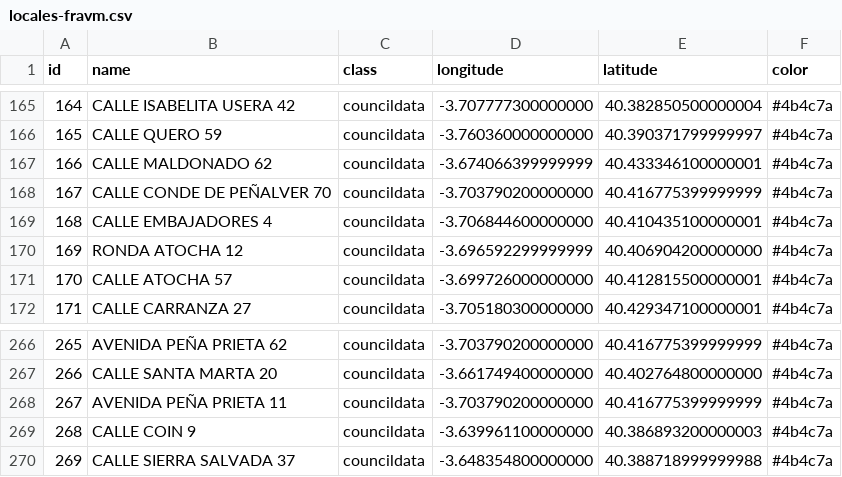
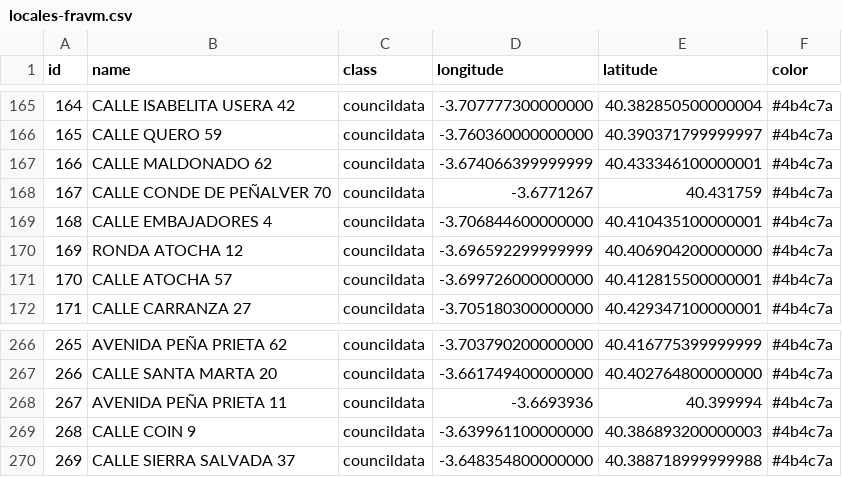
Before and after one commit to datairahub/stopcasasdeapuestas.com, a CSV file: static/data/locales-fravm.csv, drawn as a sheet; only a part is shown, gaps mark what is left out.

Commit message:
fix locals

```diff
--- a/static/data/locales-fravm.csv
+++ b/static/data/locales-fravm.csv
@@ -167,3 +167,3 @@ id,name,class,longitude,latitude,color
 166,CALLE MALDONADO 62,councildata,-3.674066399999999,40.433346100000001,#4b4c7a
-167,CALLE CONDE DE PEÑALVER 70,councildata,-3.703790200000000,40.416775399999999,#4b4c7a
+167,CALLE CONDE DE PEÑALVER 70,councildata,-3.6771267,40.431759,#4b4c7a
 168,CALLE EMBAJADORES 4,councildata,-3.706844600000000,40.410435100000001,#4b4c7a
@@ -267,3 +267,3 @@ id,name,class,longitude,latitude,color
 266,CALLE SANTA MARTA 20,councildata,-3.661749400000000,40.402764800000000,#4b4c7a
-267,AVENIDA PEÑA PRIETA 11,councildata,-3.703790200000000,40.416775399999999,#4b4c7a
+267,AVENIDA PEÑA PRIETA 11,councildata,-3.6693936,40.399994,#4b4c7a
 268,CALLE COIN 9,councildata,-3.639961100000000,40.386893200000003,#4b4c7a
```
